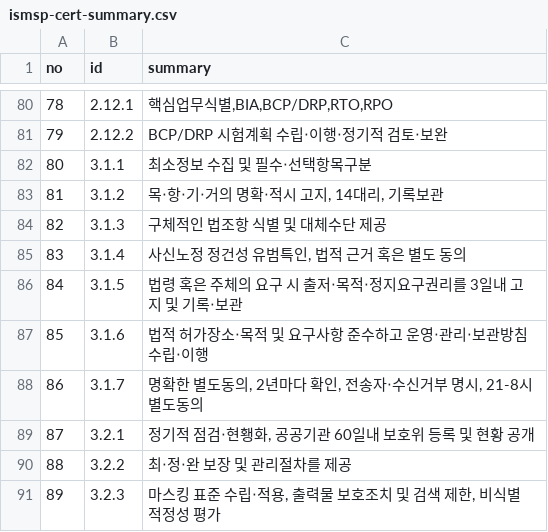
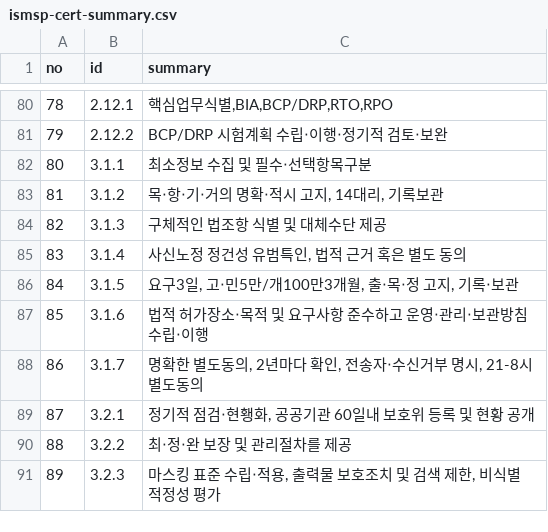
Before and after one commit to MeganaD/meganad.github.io, a CSV file: _data/ismsp-cert-summary.csv, drawn as a sheet; only a part is shown, gaps mark what is left out.

```diff
--- a/_data/ismsp-cert-summary.csv
+++ b/_data/ismsp-cert-summary.csv
@@ -85,3 +85,3 @@ no,id,summary
 83,3.1.4,"사신노정 정건성 유범특인, 법적 근거 혹은 별도 동의"
-84,3.1.5,법령 혹은 주체의 요구 시 출저‧목적‧정지요구권리를 3일내 고지 및 기록‧보관
+84,3.1.5,"요구3일, 고‧민5만/개100만3개월, 출‧목‧정 고지, 기록‧보관"
 85,3.1.6,법적 허가장소‧목적 및 요구사항 준수하고 운영‧관리‧보관방침 수립‧이행
```
